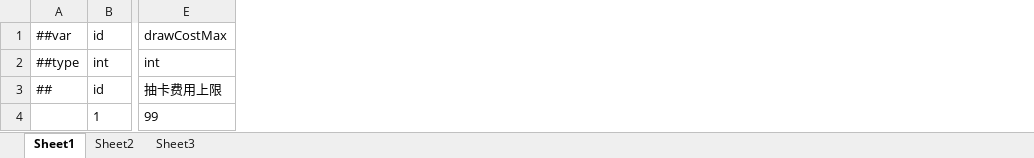
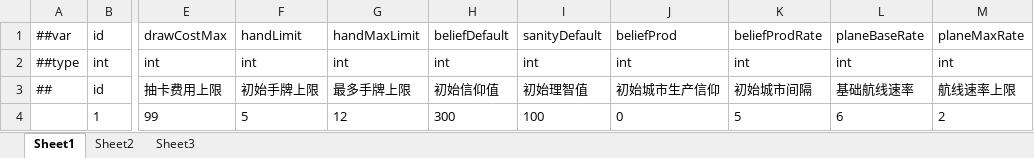
Before and after one commit to 3278143200zxy/2025gamejam, an Excel workbook: luban/通用参数表.xlsx, sheet Sheet1, drawn as a sheet; only a part is shown, gaps mark what is left out; values as stored, in another font and other column widths than the file's, no borders; the diff names each change by its address in the sheet, - before the commit and + after, or states it on an @@ line.

```diff
--- a/luban/通用参数表.xlsx (sheet Sheet1)
+++ b/luban/通用参数表.xlsx (sheet Sheet1)
+column F, rows 1-4: handLimit | int | 初始手牌上限 | 5
+column G, rows 1-4: handMaxLimit | int | 最多手牌上限 | 12
+column H, rows 1-4: beliefDefault | int | 初始信仰值 | 300
+column I, rows 1-4: sanityDefault | int | 初始理智值 | 100
+column J, rows 1-4: beliefProd | int | 初始城市生产信仰 | 0
+column K, rows 1-4: beliefProdRate | int | 初始城市间隔 | 5
+column L, rows 1-4: planeBaseRate | int | 基础航线速率 | 6
+column M, rows 1-4: planeMaxRate | int | 航线速率上限 | 2
```
Also changed, not shown: luban/卡牌表_交通流.xlsx, luban/卡牌表_通用.xlsx, 9 other files.
